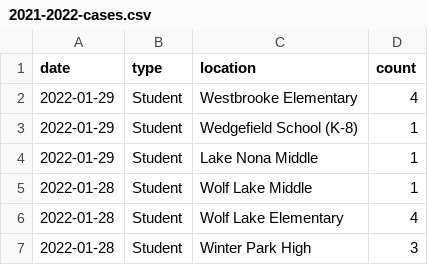
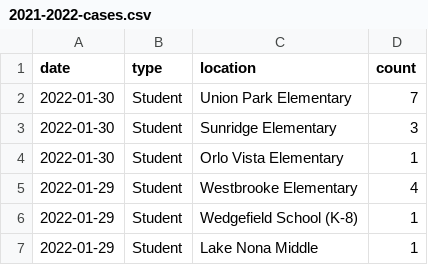
Before and after one commit to leggt/ocps-covid-csv, a CSV file: data/2021-2022-cases.csv, drawn as a sheet; only a part is shown; the shorter side is filled out with more unchanged rows; the diff names each change by its address in the sheet, - before the commit and + after, or states it on an @@ line.

Commit message:
Updating data

```diff
--- a/data/2021-2022-cases.csv
+++ b/data/2021-2022-cases.csv
+row 2: 2022-01-30 | Student | Union Park Elementary | 7
+row 3: 2022-01-30 | Student | Sunridge Elementary | 3
+row 4: 2022-01-30 | Student | Orlo Vista Elementary | 1
```
